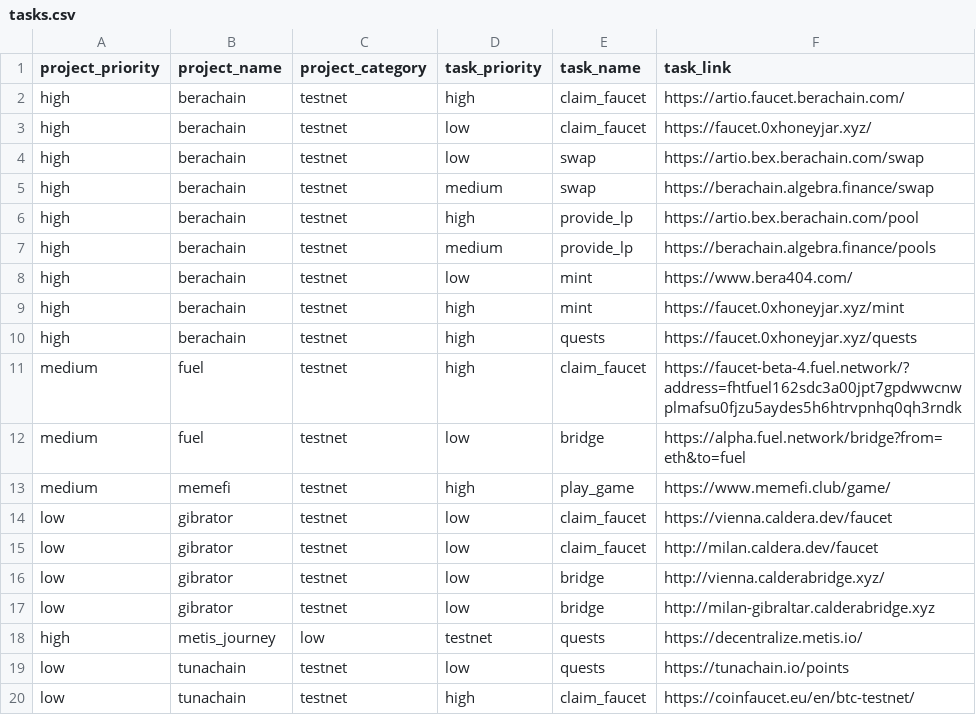
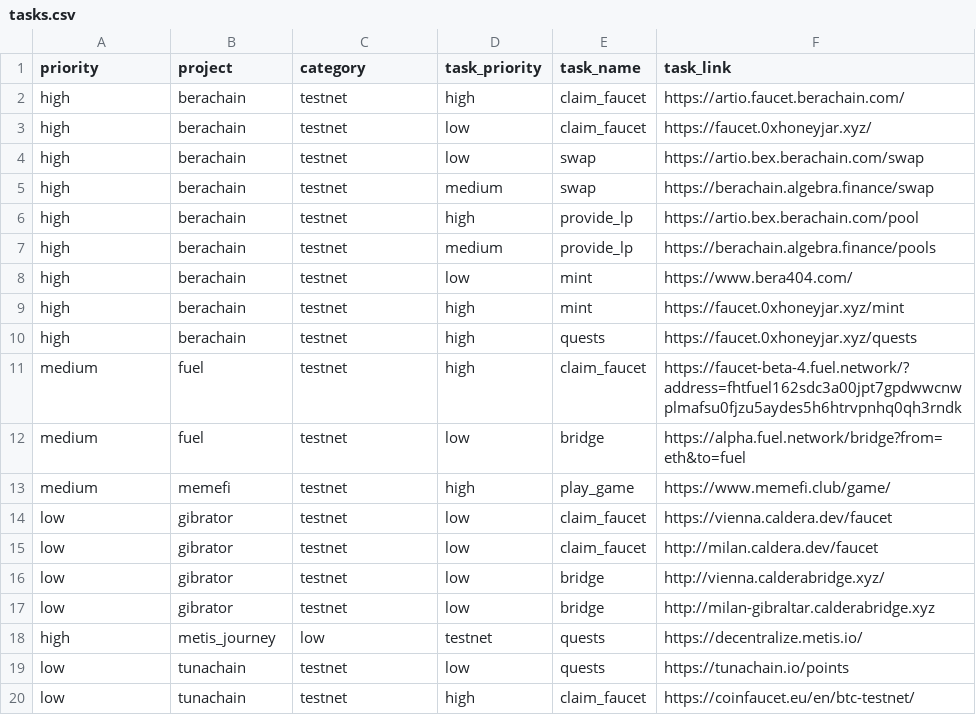
Before and after one commit to Pherela/AirdropTODO, a CSV file: tasks.csv, drawn as a sheet.

```diff
--- a/tasks.csv
+++ b/tasks.csv
@@ -1,2 +1,2 @@
-project_priority,project_name,project_category,task_priority,task_name,task_link
+priority,project,category,task_priority,task_name,task_link
 high,berachain,testnet,high,claim_faucet,https://artio.faucet.berachain.com/
```
Also changed, not shown: 1 other file.
